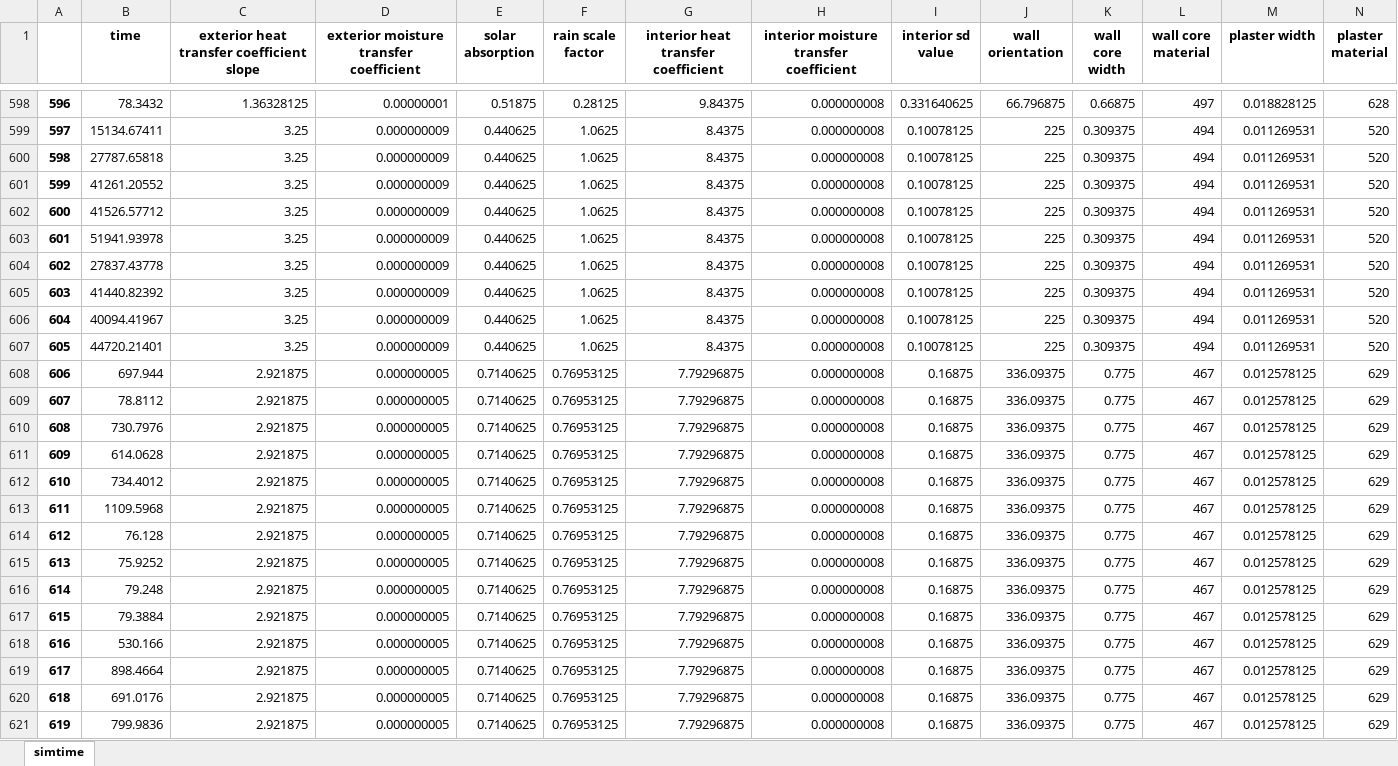
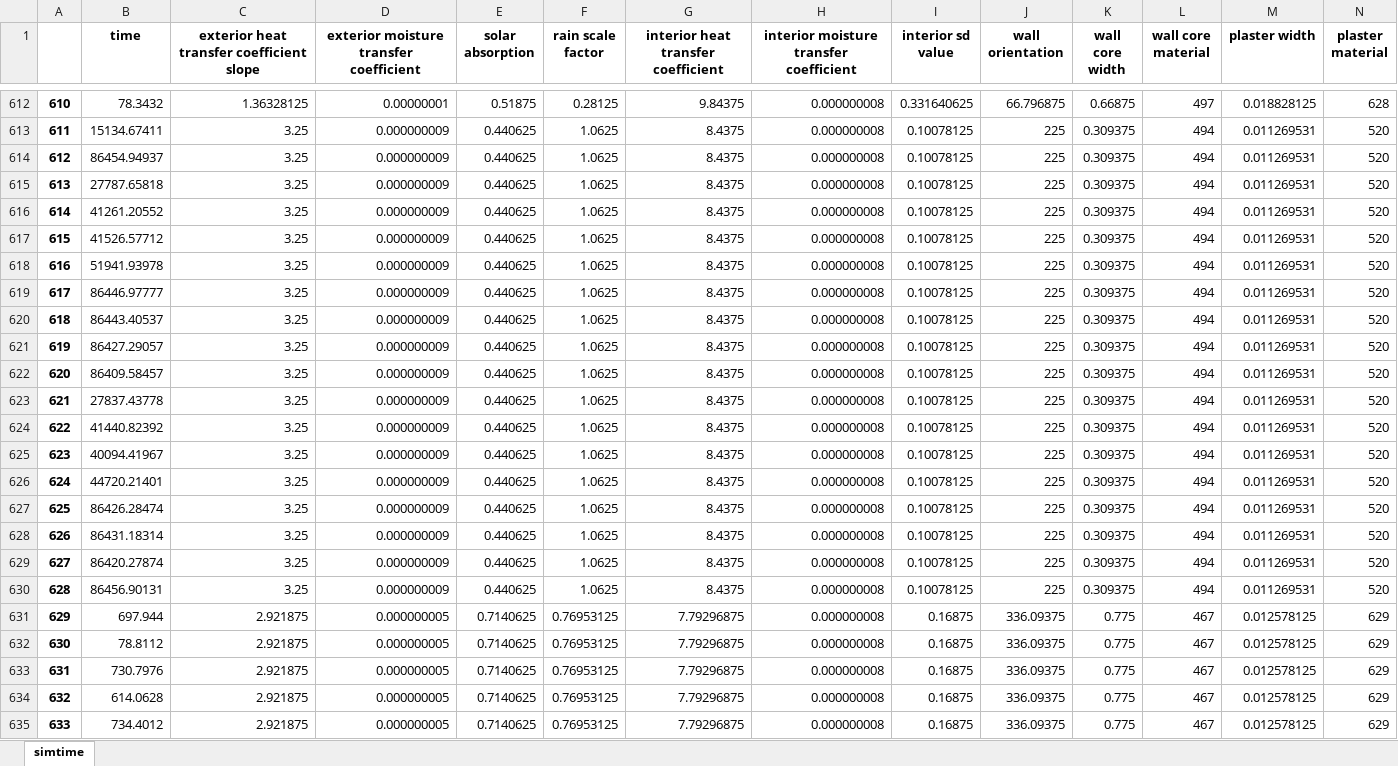
Before and after one commit to ribuild/delphin_6_automation, an Excel workbook: data_process/simtime_prediction/data/sim_time.xlsx, sheet simtime, drawn as a sheet; only a part is shown, gaps mark what is left out; the shorter side is filled out with more unchanged rows; values as stored, in another font and other column widths than the file's, no borders; rows hold the shown columns only; the diff covers the shown part only; the diff names each change by its address in the sheet, - before the commit and + after, or states it on an @@ line.

Commit message:
update to simtime_prediction

```diff
--- a/data_process/simtime_prediction/data/sim_time.xlsx (sheet simtime)
+++ b/data_process/simtime_prediction/data/sim_time.xlsx (sheet simtime)
@@ column A renumbered between rows 549 and 666 @@
+row 614: 612 | 86454.94937 | 3.25 | 0.000000009 | 0.440625 | 1.0625 | 8.4375 | 0.000000008 | 0.10078125 | 225 | 0.309375 | 494 | 0.011269531 | 520
+row 619: 617 | 86446.97777 | 3.25 | 0.000000009 | 0.440625 | 1.0625 | 8.4375 | 0.000000008 | 0.10078125 | 225 | 0.309375 | 494 | 0.011269531 | 520
+row 620: 618 | 86443.40537 | 3.25 | 0.000000009 | 0.440625 | 1.0625 | 8.4375 | 0.000000008 | 0.10078125 | 225 | 0.309375 | 494 | 0.011269531 | 520
+row 621: 619 | 86427.29057 | 3.25 | 0.000000009 | 0.440625 | 1.0625 | 8.4375 | 0.000000008 | 0.10078125 | 225 | 0.309375 | 494 | 0.011269531 | 520
+row 622: 620 | 86409.58457 | 3.25 | 0.000000009 | 0.440625 | 1.0625 | 8.4375 | 0.000000008 | 0.10078125 | 225 | 0.309375 | 494 | 0.011269531 | 520
+row 627: 625 | 86426.28474 | 3.25 | 0.000000009 | 0.440625 | 1.0625 | 8.4375 | 0.000000008 | 0.10078125 | 225 | 0.309375 | 494 | 0.011269531 | 520
+row 628: 626 | 86431.18314 | 3.25 | 0.000000009 | 0.440625 | 1.0625 | 8.4375 | 0.000000008 | 0.10078125 | 225 | 0.309375 | 494 | 0.011269531 | 520
+row 629: 627 | 86420.27874 | 3.25 | 0.000000009 | 0.440625 | 1.0625 | 8.4375 | 0.000000008 | 0.10078125 | 225 | 0.309375 | 494 | 0.011269531 | 520
+row 630: 628 | 86456.90131 | 3.25 | 0.000000009 | 0.440625 | 1.0625 | 8.4375 | 0.000000008 | 0.10078125 | 225 | 0.309375 | 494 | 0.011269531 | 520
```
Also changed, not shown: 35 added rows elsewhere in this sheet, 2 other files.
